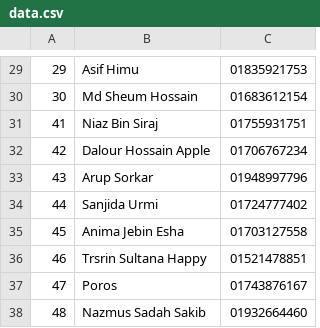
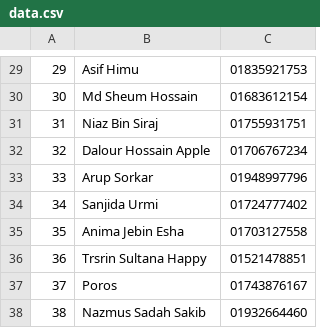
Before and after one commit to NiazBinSiraj/CSE3121-Database-Management-Systems, a CSV file: Home Work/HW-1/studentDataRUCSE25/src/studentDataRUCSE25/data.csv, drawn as a sheet; only a part is shown, gaps mark what is left out.

```diff
--- a/Home Work/HW-1/studentDataRUCSE25/src/studentDataRUCSE25/data.csv
+++ b/Home Work/HW-1/studentDataRUCSE25/src/studentDataRUCSE25/data.csv
@@ -30,9 +30,9 @@
 30, Md Sheum Hossain, 01683612154
-41, Niaz Bin Siraj, 01755931751
-42, Dalour Hossain Apple, 01706767234
-43, Arup  Sorkar, 01948997796
-44, Sanjida Urmi, 01724777402
-45, Anima Jebin Esha, 01703127558
-46, Trsrin Sultana Happy, 01521478851
-47, Poros, 01743876167
-48, Nazmus Sadah Sakib, 01932664460
+31, Niaz Bin Siraj, 01755931751
+32, Dalour Hossain Apple, 01706767234
+33, Arup  Sorkar, 01948997796
+34, Sanjida Urmi, 01724777402
+35, Anima Jebin Esha, 01703127558
+36, Trsrin Sultana Happy, 01521478851
+37, Poros, 01743876167
+38, Nazmus Sadah Sakib, 01932664460
```
Also changed, not shown: 1 other file.
